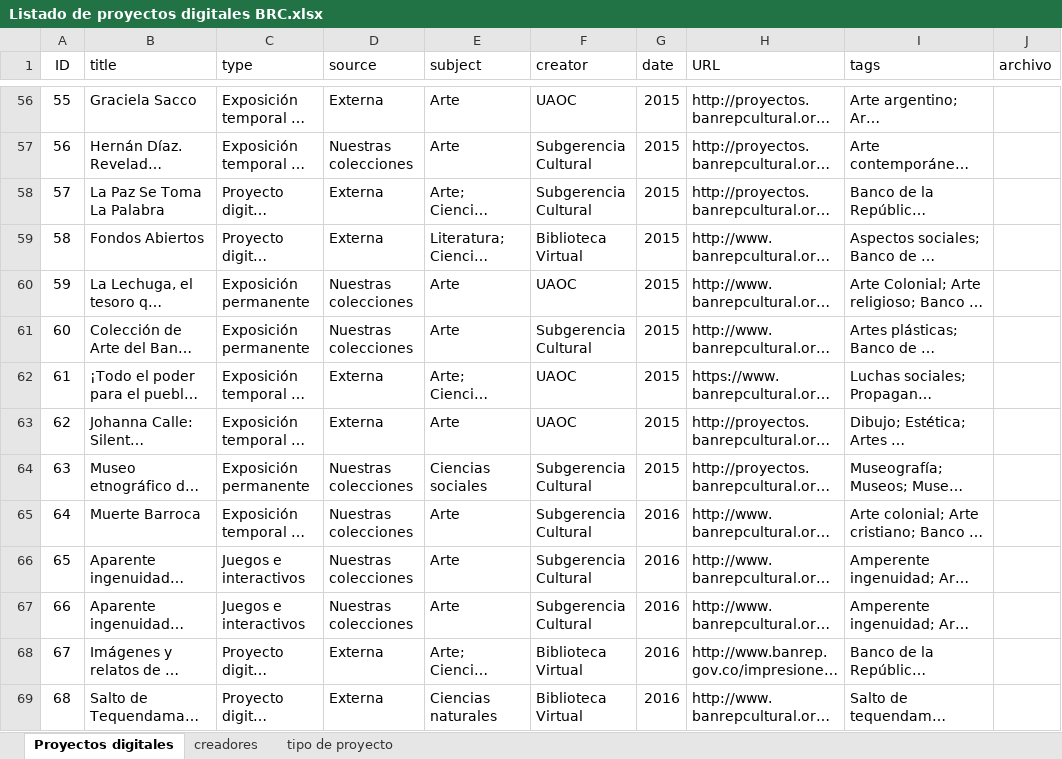
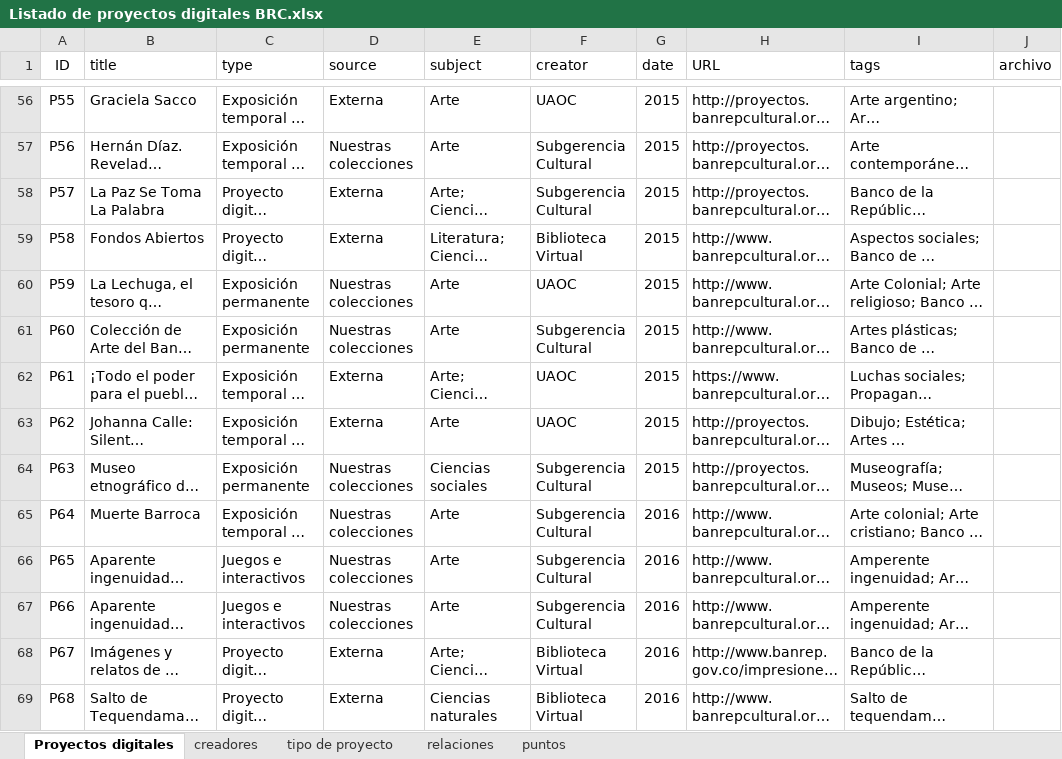
Before and after one commit to irenerd/Sgcl-en-www, an Excel workbook: data/Listado de proyectos digitales BRC.xlsx, sheet Proyectos digitales, drawn as a sheet; only a part is shown, gaps mark what is left out; long unchanged cells end in …; values as stored, in another font and other column widths than the file's, no borders; the diff covers the shown part only; the diff names each change by its address in the sheet, - before the commit and + after, or states it on an @@ line.

```diff
--- a/data/Listado de proyectos digitales BRC.xlsx (sheet Proyectos digitales)
+++ b/data/Listado de proyectos digitales BRC.xlsx (sheet Proyectos digitales)
+sheet tab: relaciones
+sheet tab: puntos
-A56 (ID): 55
+A56 (ID): P55
-A57 (ID): 56
+A57 (ID): P56
-A58 (ID): 57
+A58 (ID): P57
-A59 (ID): 58
+A59 (ID): P58
-A60 (ID): 59
+A60 (ID): P59
-A61 (ID): 60
+A61 (ID): P60
-A62 (ID): 61
+A62 (ID): P61
-A63 (ID): 62
+A63 (ID): P62
-A64 (ID): 63
+A64 (ID): P63
-A65 (ID): 64
+A65 (ID): P64
-A66 (ID): 65
+A66 (ID): P65
-A67 (ID): 66
+A67 (ID): P66
-A68 (ID): 67
+A68 (ID): P67
-A69 (ID): 68
+A69 (ID): P68
```
Also changed, not shown: 85 edited cells elsewhere in this sheet, sheet creadores, sheet tipo de proyecto, 2 other files.
